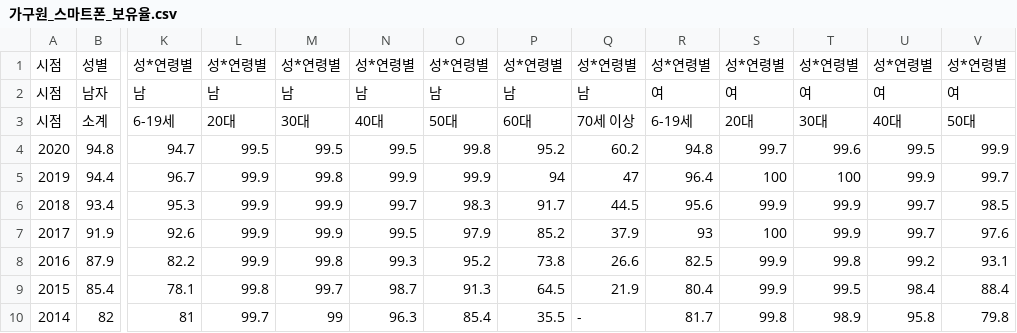
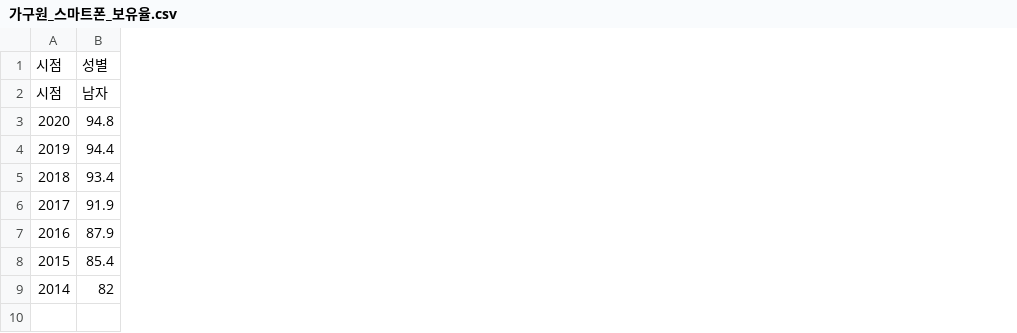
Before and after one commit to ppyoo1229/ML_Study, a CSV file: 산업공학실험/data/가구원_스마트폰_보유율.csv, drawn as a sheet; only a part is shown, gaps mark what is left out; removed rows and columns are numbered as before the commit, all else as after; rows hold the shown columns only; the diff covers the shown part only; the diff names each change by its address in the sheet, - before the commit and + after, or states it on an @@ line.

```diff
--- a/산업공학실험/data/가구원_스마트폰_보유율.csv
+++ b/산업공학실험/data/가구원_스마트폰_보유율.csv
-column K, rows 1-2: 성*연령별 | 남; rows 4-10: 94.7 | 96.7 | 95.3 | 92.6 | 82.2 | 78.1 | 81
-column L, rows 1-2: 성*연령별 | 남; rows 4-10: 99.5 | 99.9 | 99.9 | 99.9 | 99.9 | 99.8 | 99.7
-column M, rows 1-2: 성*연령별 | 남; rows 4-10: 99.5 | 99.8 | 99.9 | 99.9 | 99.8 | 99.7 | 99
-column N, rows 1-2: 성*연령별 | 남; rows 4-10: 99.5 | 99.9 | 99.7 | 99.5 | 99.3 | 98.7 | 96.3
-column O, rows 1-2: 성*연령별 | 남; rows 4-10: 99.8 | 99.9 | 98.3 | 97.9 | 95.2 | 91.3 | 85.4
-column P, rows 1-2: 성*연령별 | 남; rows 4-10: 95.2 | 94 | 91.7 | 85.2 | 73.8 | 64.5 | 35.5
-column Q, rows 1-2: 성*연령별 | 남; rows 4-10: 60.2 | 47 | 44.5 | 37.9 | 26.6 | 21.9 | -
-column R, rows 1-2: 성*연령별 | 여; rows 4-10: 94.8 | 96.4 | 95.6 | 93 | 82.5 | 80.4 | 81.7
-column S, rows 1-2: 성*연령별 | 여; rows 4-10: 99.7 | 100 | 99.9 | 100 | 99.9 | 99.9 | 99.8
-column T, rows 1-2: 성*연령별 | 여; rows 4-10: 99.6 | 100 | 99.9 | 99.9 | 99.8 | 99.5 | 98.9
-column U, rows 1-2: 성*연령별 | 여; rows 4-10: 99.5 | 99.9 | 99.7 | 99.7 | 99.2 | 98.4 | 95.8
-column V, rows 1-2: 성*연령별 | 여; rows 4-10: 99.9 | 99.7 | 98.5 | 97.6 | 93.1 | 88.4 | 79.8
-row 3: 시점 | 소계 | 6-19세 | 20대 | 30대 | 40대 | 50대 | 60대 | 70세 이상 | 6-19세 | 20대 | 30대 | 40대 | 50대
```
Also changed, not shown: 13 removed columns elsewhere in this file, 1 other file.
